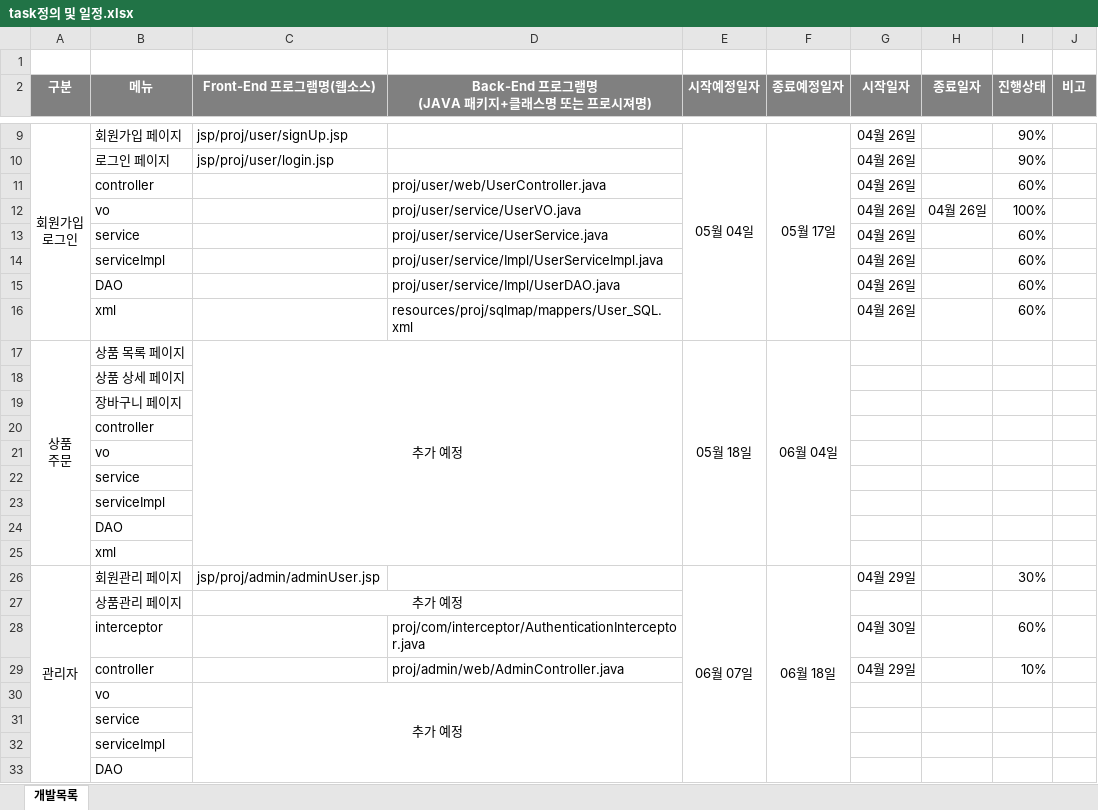
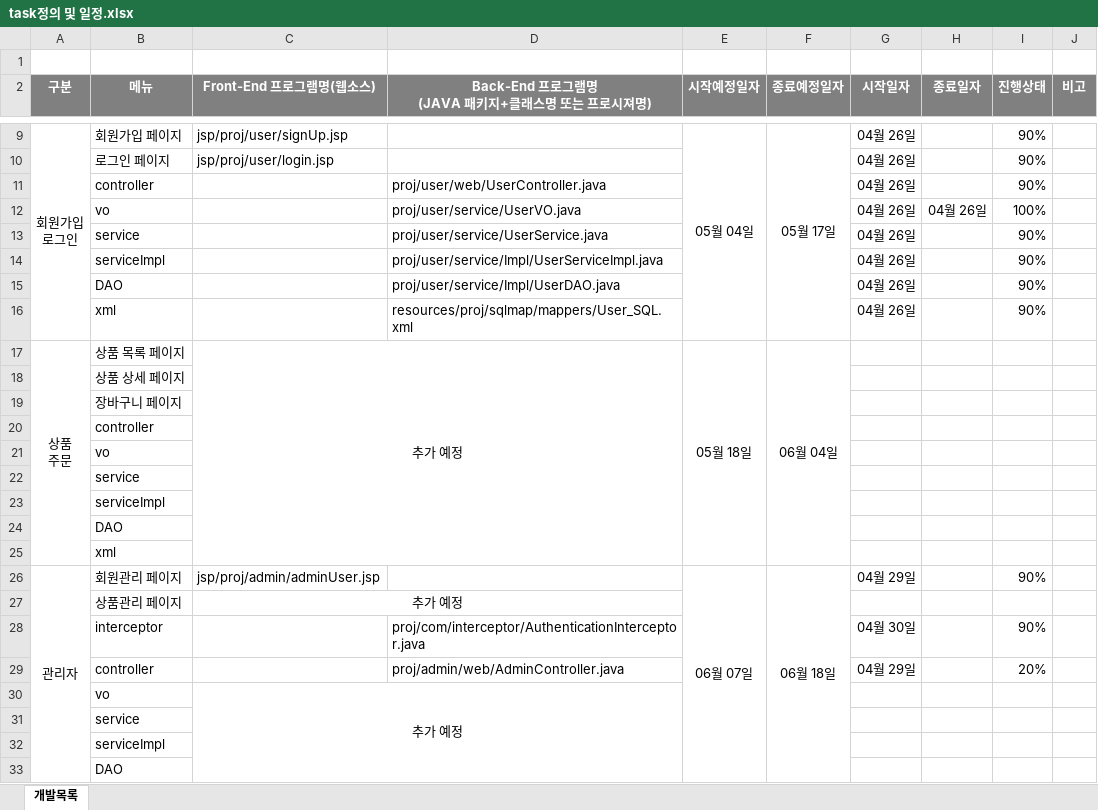
Before and after one commit to Icecil-a/proj_00, an Excel workbook: task정의 및 일정.xlsx, sheet 개발목록, drawn as a sheet; only a part is shown, gaps mark what is left out; values as stored, in another font and other column widths than the file's, no borders; the diff names each change by its address in the sheet, - before the commit and + after, or states it on an @@ line.

Commit message:
Add files via upload

```diff
--- a/task정의 및 일정.xlsx (sheet 개발목록)
+++ b/task정의 및 일정.xlsx (sheet 개발목록)
-I11 (진행상태): 60%
+I11 (진행상태): 90%
-I13:I16 (진행상태): 60%
+I13:I16 (진행상태): 90%
-I26 (진행상태): 30%
+I26 (진행상태): 90%
-I28 (진행상태): 60%
+I28 (진행상태): 90%
-I29 (진행상태): 10%
+I29 (진행상태): 20%
```
